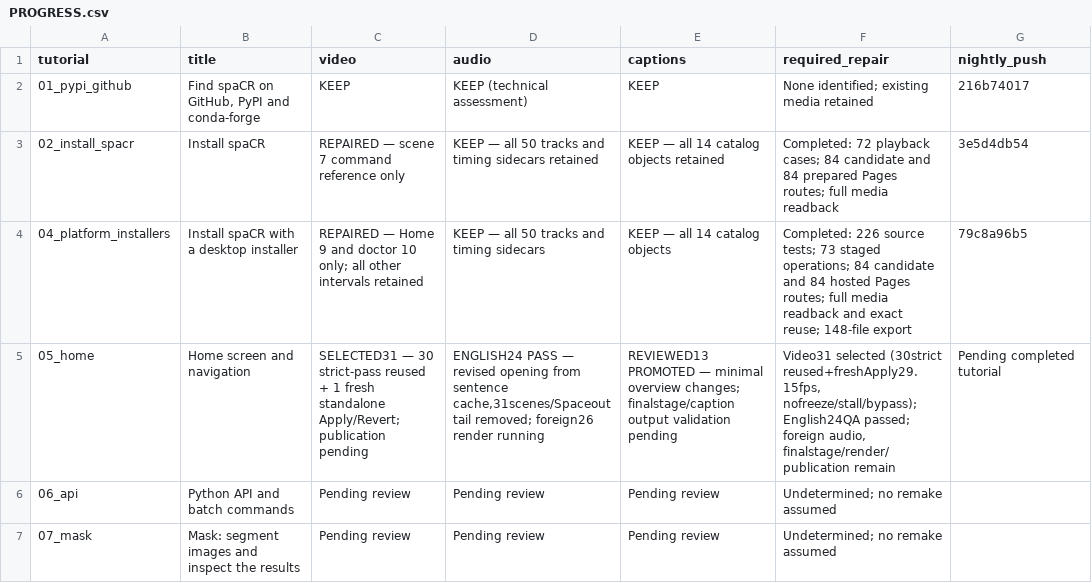
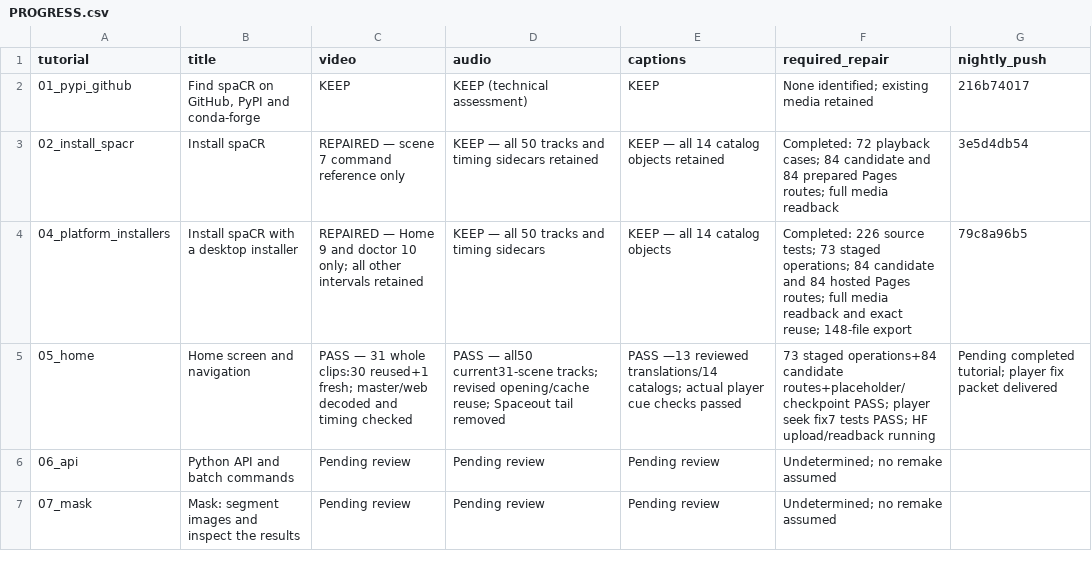
Before and after one commit to EinarOlafsson/spacr, a CSV file: features/data/n676_ordered_tutorial_reviews_2026-10-15/PROGRESS.csv, drawn as a sheet; only a part is shown.

Commit message:
Deliver tested native caption seek repair and tutorial 05 validation

```diff
--- a/features/data/n676_ordered_tutorial_reviews_2026-10-15/PROGRESS.csv
+++ b/features/data/n676_ordered_tutorial_reviews_2026-10-15/PROGRESS.csv
@@ -4,3 +4,3 @@ tutorial,title,video,audio,captions,required_repair,nightly_push
 04_platform_installers,Install spaCR with a desktop installer,REPAIRED — Home 9 and doctor 10 only; all other intervals retained,KEEP — all 50 tracks and timing sidecars,KEEP — all 14 catalog objects,Completed: 226 source tests; 73 staged operations; 84 candidate and 84 hosted Pages routes; full media readback and exact reuse; 148-file export,79c8a96b5
-05_home,Home screen and navigation,SELECTED31 — 30 strict-pass reused + 1 fresh standalone Apply/Revert; publication pending,"ENGLISH24 PASS — revised opening from sentence cache,31scenes/Spaceout tail removed; foreign26 render running",REVIEWED13 PROMOTED — minimal overview changes; finalstage/caption output validation pending,"Video31 selected (30strict reused+freshApply29.15fps, nofreeze/stall/bypass); English24QA passed; foreign audio, finalstage/render/publication remain",Pending completed tutorial
+05_home,Home screen and navigation,PASS — 31 whole clips:30 reused+1 fresh; master/web decoded and timing checked,PASS — all50 current31-scene tracks; revised opening/cache reuse; Spaceout tail removed,PASS —13 reviewed translations/14 catalogs; actual player cue checks passed,73 staged operations+84 candidate routes+placeholder/checkpoint PASS; player seek fix7 tests PASS; HF upload/readback running,Pending completed tutorial; player fix packet delivered
 06_api,Python API and batch commands,Pending review,Pending review,Pending review,Undetermined; no remake assumed,
```
Also changed, not shown: 14 other files.
